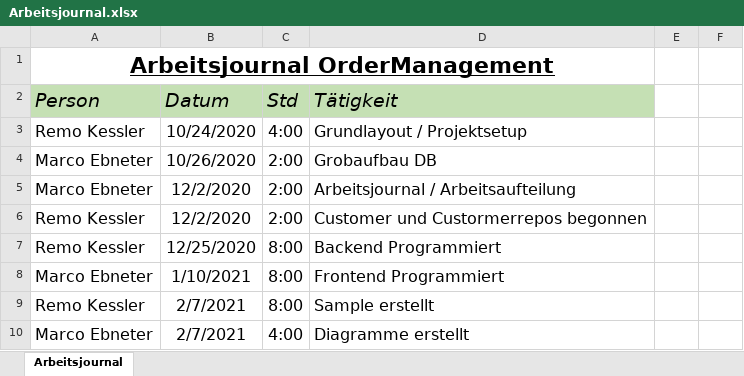
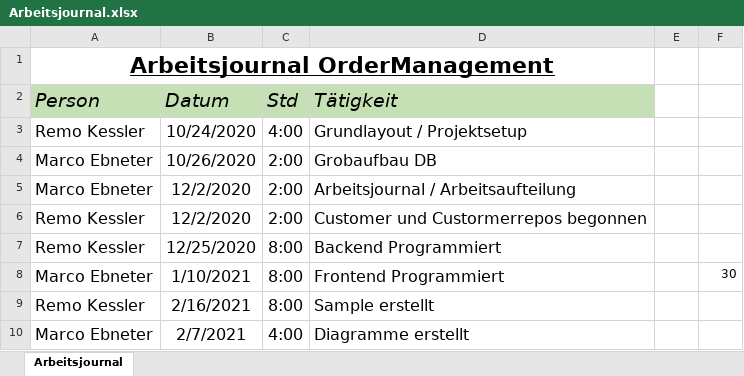
Before and after one commit to remokessler/OrderManagement, an Excel workbook: Arbeitsjournal.xlsx, sheet Arbeitsjournal, drawn as a sheet; values as stored, in another font and other column widths than the file's, no borders; conditional formats and table styles not drawn; the diff names each change by its address in the sheet, - before the commit and + after, or states it on an @@ line.

Commit message:
Arbeitsjournal

```diff
--- a/Arbeitsjournal.xlsx (sheet Arbeitsjournal)
+++ b/Arbeitsjournal.xlsx (sheet Arbeitsjournal)
-F8: (empty)
+F8: 30
-B9 (Datum): 2/7/2021
+B9 (Datum): 2/16/2021
```
